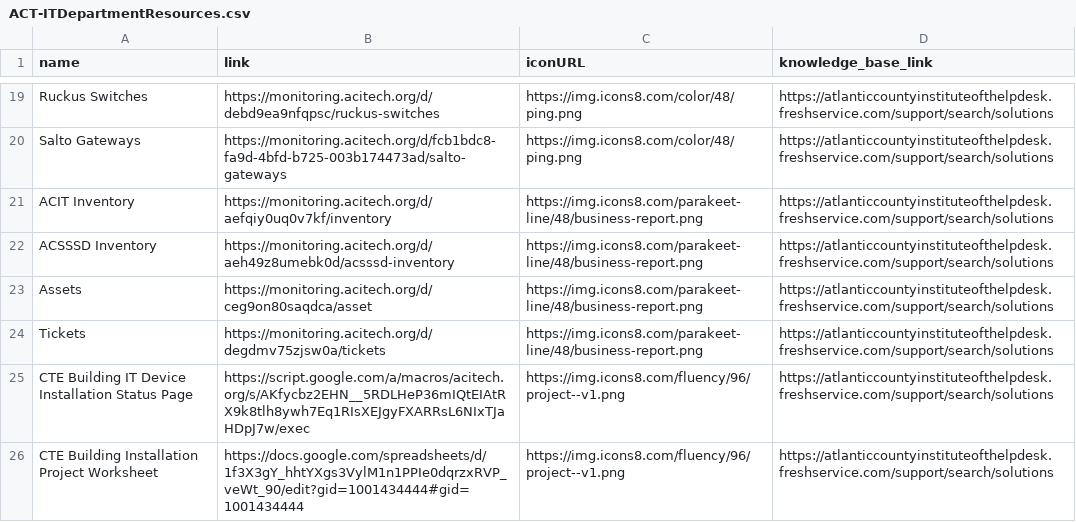
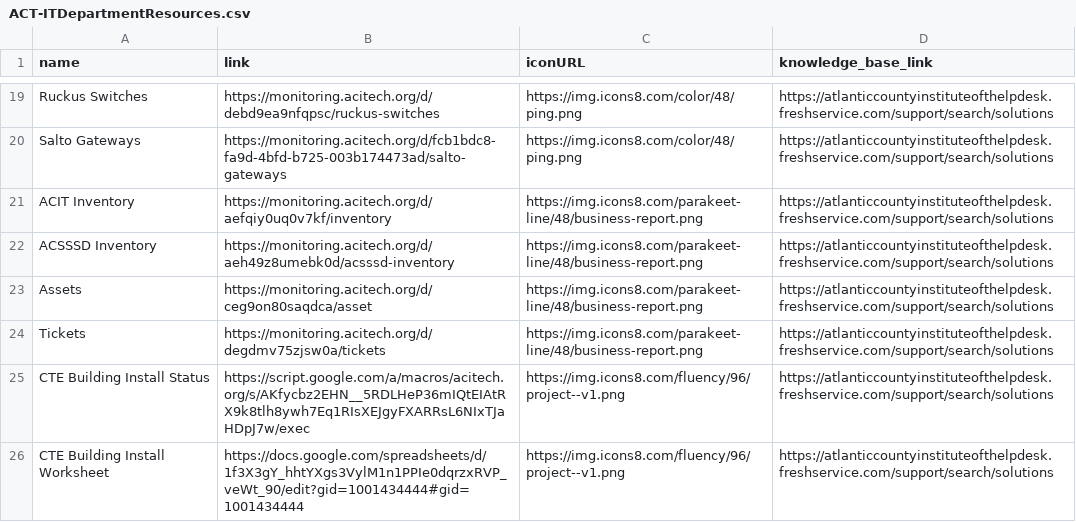
Before and after one commit to website-acit/acitech.org, a CSV file: ACT-ITDepartmentResources.csv, drawn as a sheet; only a part is shown, gaps mark what is left out.

Commit message:
Update ACT-ITDepartmentResources.csv

```diff
--- a/ACT-ITDepartmentResources.csv
+++ b/ACT-ITDepartmentResources.csv
@@ -24,3 +24,3 @@ Assets,https://monitoring.acitech.org/d/ceg9on80saqdca/asset,https://img.icons8.
 Tickets,https://monitoring.acitech.org/d/degdmv75zjsw0a/tickets,https://img.icons8.com/parakeet-line/48/business-report.png,https://atlanticcountyinstituteofthelpdesk.freshservice.com/support/search/solutions
-CTE Building IT Device Installation Status Page,https://script.google.com/a/macros/acitech.org/s/AKfycbz2EHN__5RDLHeP36mIQtEIAtRX9k8tlh8ywh7Eq1RIsXEJgyFXARRsL6NIxTJaHDpJ7w/exec,https://img.icons8.com/fluency/96/project--v1.png,https://atlanticcountyinstituteofthelpdesk.freshservice.com/support/search/solutions
-CTE Building Installation Project Worksheet,https://docs.google.com/spreadsheets/d/1f3X3gY_hhtYXgs3VylM1n1PPIe0dqrzxRVP_veWt_90/edit?gid=1001434444#gid=1001434444,https://img.icons8.com/fluency/96/project--v1.png,https://atlanticcountyinstituteofthelpdesk.freshservice.com/support/search/solutions
+CTE Building Install Status,https://script.google.com/a/macros/acitech.org/s/AKfycbz2EHN__5RDLHeP36mIQtEIAtRX9k8tlh8ywh7Eq1RIsXEJgyFXARRsL6NIxTJaHDpJ7w/exec,https://img.icons8.com/fluency/96/project--v1.png,https://atlanticcountyinstituteofthelpdesk.freshservice.com/support/search/solutions
+CTE Building Install Worksheet,https://docs.google.com/spreadsheets/d/1f3X3gY_hhtYXgs3VylM1n1PPIe0dqrzxRVP_veWt_90/edit?gid=1001434444#gid=1001434444,https://img.icons8.com/fluency/96/project--v1.png,https://atlanticcountyinstituteofthelpdesk.freshservice.com/support/search/solutions
```
